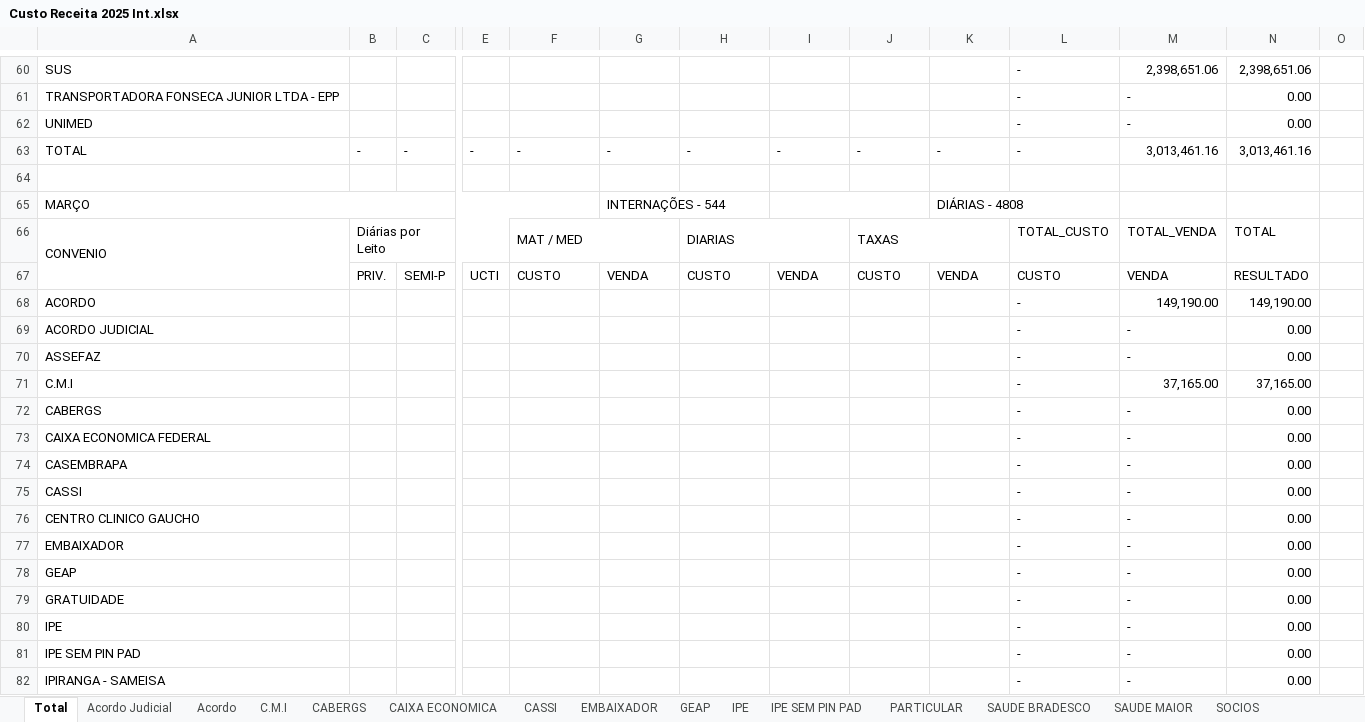
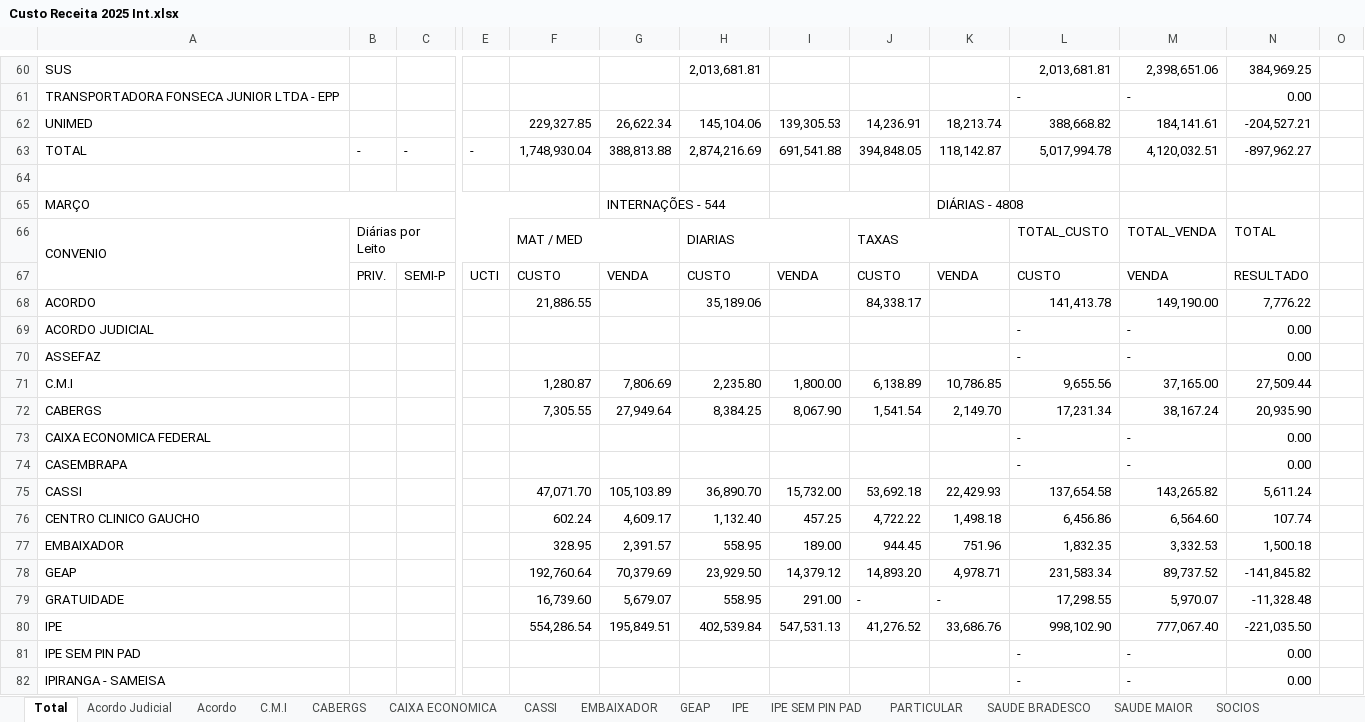
Before and after one commit to Ricardo-Rockenbach/dig_convenios, an Excel workbook: data/Custo Receita 2025 Int.xlsx, sheet Total, drawn as a sheet; only a part is shown, gaps mark what is left out; values as stored, in another font and other column widths than the file's, no cell formats; removed rows and columns are numbered as before the commit, all else as after; rows hold the shown columns only; the diff covers the shown part only; the diff names each change by its address in the sheet, - before the commit and + after, or states it on an @@ line.

```diff
--- a/data/Custo Receita 2025 Int.xlsx (sheet Total)
+++ b/data/Custo Receita 2025 Int.xlsx (sheet Total)
-H60: (empty)
+H60: 2,013,681.81
-L60: -
+L60: 2,013,681.81
-N60: 2,398,651.06
+N60: 384,969.25
-row 62: UNIMED |  |  |  |  |  |  |  |  |  | - | - | 0.00
+row 62: UNIMED |  |  |  | 229,327.85 | 26,622.34 | 145,104.06 | 139,305.53 | 14,236.91 | 18,213.74 | 388,668.82 | 184,141.61 | -204,527.21
-F63: -
+F63: 1,748,930.04
-G63: -
+G63: 388,813.88
-H63: -
+H63: 2,874,216.69
-I63: -
+I63: 691,541.88
-J63: -
+J63: 394,848.05
-K63: -
+K63: 118,142.87
-L63: -
+L63: 5,017,994.78
-M63: 3,013,461.16
+M63: 4,120,032.51
-N63: 3,013,461.16
+N63: -897,962.27
-row 68: ACORDO |  |  |  |  |  |  |  |  |  | - | 149,190.00 | 149,190.00
+row 68: ACORDO |  |  |  | 21,886.55 |  | 35,189.06 |  | 84,338.17 |  | 141,413.78 | 149,190.00 | 7,776.22
-row 71: C.M.I |  |  |  |  |  |  |  |  |  | - | 37,165.00 | 37,165.00
-row 72: CABERGS |  |  |  |  |  |  |  |  |  | - | - | 0.00
+row 71: C.M.I |  |  |  | 1,280.87 | 7,806.69 | 2,235.80 | 1,800.00 | 6,138.89 | 10,786.85 | 9,655.56 | 37,165.00 | 27,509.44
+row 72: CABERGS |  |  |  | 7,305.55 | 27,949.64 | 8,384.25 | 8,067.90 | 1,541.54 | 2,149.70 | 17,231.34 | 38,167.24 | 20,935.90
-row 75: CASSI |  |  |  |  |  |  |  |  |  | - | - | 0.00
-row 76: CENTRO CLINICO GAUCHO |  |  |  |  |  |  |  |  |  | - | - | 0.00
-row 77: EMBAIXADOR |  |  |  |  |  |  |  |  |  | - | - | 0.00
-row 78: GEAP |  |  |  |  |  |  |  |  |  | - | - | 0.00
-row 79: GRATUIDADE |  |  |  |  |  |  |  |  |  | - | - | 0.00
-row 80: IPE |  |  |  |  |  |  |  |  |  | - | - | 0.00
+row 75: CASSI |  |  |  | 47,071.70 | 105,103.89 | 36,890.70 | 15,732.00 | 53,692.18 | 22,429.93 | 137,654.58 | 143,265.82 | 5,611.24
+row 76: CENTRO CLINICO GAUCHO |  |  |  | 602.24 | 4,609.17 | 1,132.40 | 457.25 | 4,722.22 | 1,498.18 | 6,456.86 | 6,564.60 | 107.74
+row 77: EMBAIXADOR |  |  |  | 328.95 | 2,391.57 | 558.95 | 189.00 | 944.45 | 751.96 | 1,832.35 | 3,332.53 | 1,500.18
+row 78: GEAP |  |  |  | 192,760.64 | 70,379.69 | 23,929.50 | 14,379.12 | 14,893.20 | 4,978.71 | 231,583.34 | 89,737.52 | -141,845.82
+row 79: GRATUIDADE |  |  |  | 16,739.60 | 5,679.07 | 558.95 | 291.00 | - | - | 17,298.55 | 5,970.07 | -11,328.48
+row 80: IPE |  |  |  | 554,286.54 | 195,849.51 | 402,539.84 | 547,531.13 | 41,276.52 | 33,686.76 | 998,102.90 | 777,067.40 | -221,035.50
```
Also changed, not shown: 72 added rows, 72 removed rows and 362 edited cells elsewhere in this sheet, sheet SAUDE MAIOR, sheet UNIMED, sheet CASSI, sheet PARTICULAR, sheet GEAP, sheet IPE, 19 more sheets, cell formats, data/extracao/ACORDO JUDICIAL.xlsx, data/extracao/ACORDO.xlsx, 22 other files.
